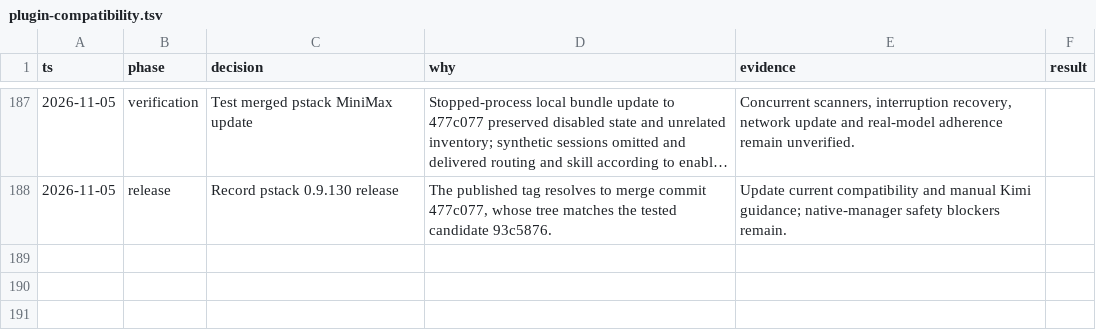
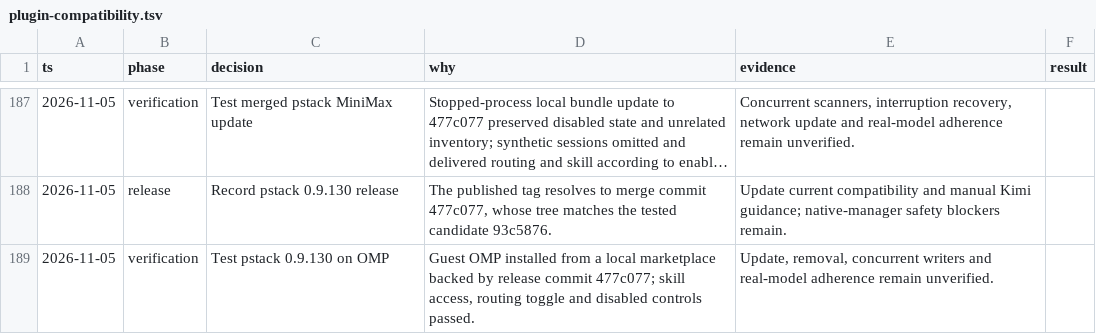
Before and after one commit to donbeave/essential-mise, a TSV file: .audit/plugin-compatibility.tsv, drawn as a sheet; only a part is shown, gaps mark what is left out; long unchanged cells end in ….

```diff
--- a/.audit/plugin-compatibility.tsv
+++ b/.audit/plugin-compatibility.tsv
@@ -188 +188,2 @@ ts	phase	decision	why	evidence	result
 2026-11-05	release	Record pstack 0.9.130 release	The published tag resolves to merge commit 477c077, whose tree matches the tested candidate 93c5876.	Update current compatibility and manual Kimi guidance; native-manager safety blockers remain.
+2026-11-05	verification	Test pstack 0.9.130 on OMP	Guest OMP installed from a local marketplace backed by release commit 477c077; skill access, routing toggle and disabled controls passed.	Update, removal, concurrent writers and real-model adherence remain unverified.
```
Also changed, not shown: 2 other files.
